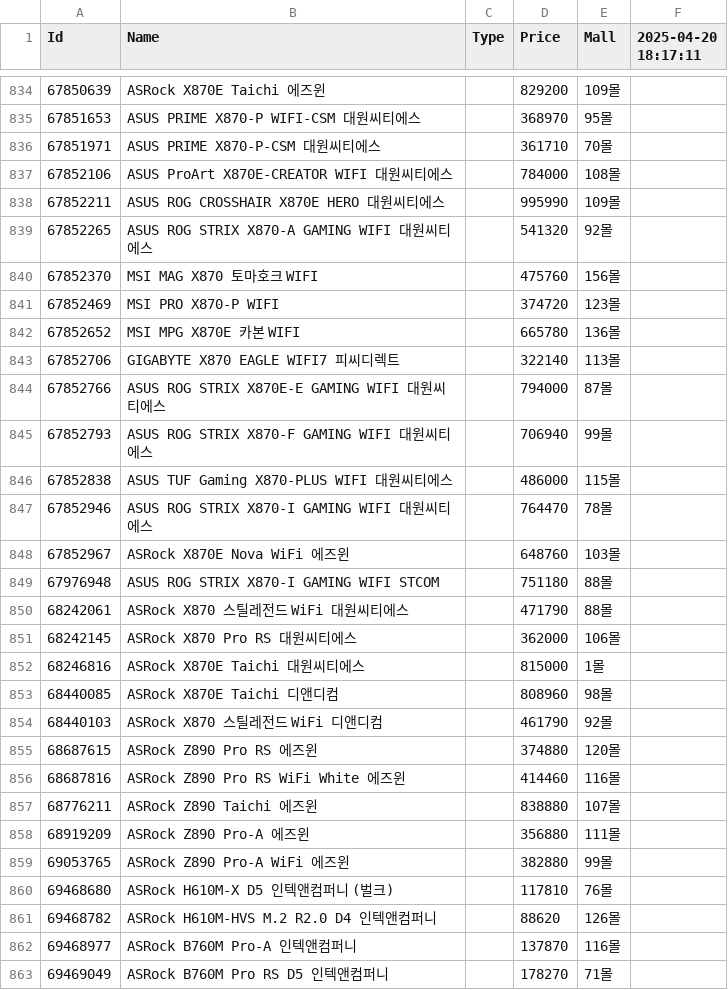
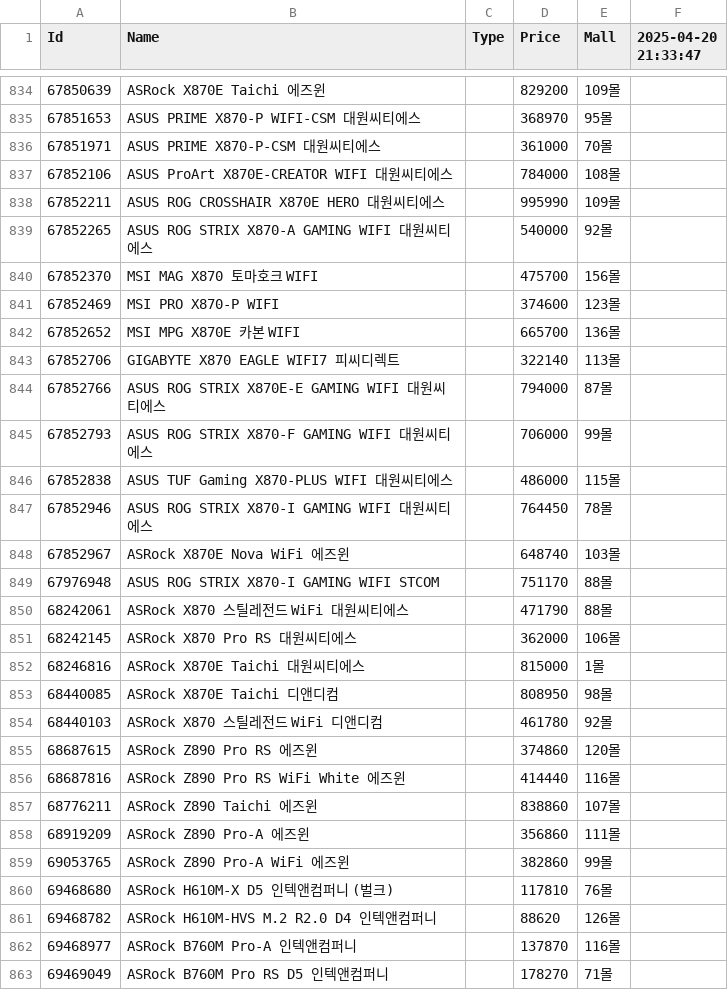
Before and after one commit to SSSSSSSSSSSSSSSSSSSSSSSSSSSSSSSSSSSSSun/Danawa-Crawler, a CSV file: crawl_data/Mainboard.csv, drawn as a sheet; only a part is shown, gaps mark what is left out; the diff covers the shown part only.

Commit message:
Bot - Auto Crawl | 2025-04-20 21:46:25

```diff
--- a/crawl_data/Mainboard.csv
+++ b/crawl_data/Mainboard.csv
@@ -1 +1 @@
-Id,Name,Type,Price,Mall,2025-04-20 18:17:11
+Id,Name,Type,Price,Mall,2025-04-20 21:33:47
@@ -835,16 +835,16 @@ Id,Name,Type,Price,Mall,2025-04-20 18:17:11
 67851653,ASUS PRIME X870-P WIFI-CSM 대원씨티에스,,368970,95몰,
-67851971,ASUS PRIME X870-P-CSM 대원씨티에스,,361710,70몰,
+67851971,ASUS PRIME X870-P-CSM 대원씨티에스,,361000,70몰,
 67852106,ASUS ProArt X870E-CREATOR WIFI 대원씨티에스,,784000,108몰,
 67852211,ASUS ROG CROSSHAIR X870E HERO 대원씨티에스,,995990,109몰,
-67852265,ASUS ROG STRIX X870-A GAMING WIFI 대원씨티에스,,541320,92몰,
-67852370,MSI MAG X870 토마호크 WIFI,,475760,156몰,
-67852469,MSI PRO X870-P WIFI,,374720,123몰,
-67852652,MSI MPG X870E 카본 WIFI,,665780,136몰,
+67852265,ASUS ROG STRIX X870-A GAMING WIFI 대원씨티에스,,540000,92몰,
+67852370,MSI MAG X870 토마호크 WIFI,,475700,156몰,
+67852469,MSI PRO X870-P WIFI,,374600,123몰,
+67852652,MSI MPG X870E 카본 WIFI,,665700,136몰,
 67852706,GIGABYTE X870 EAGLE WIFI7 피씨디렉트,,322140,113몰,
 67852766,ASUS ROG STRIX X870E-E GAMING WIFI 대원씨티에스,,794000,87몰,
-67852793,ASUS ROG STRIX X870-F GAMING WIFI 대원씨티에스,,706940,99몰,
+67852793,ASUS ROG STRIX X870-F GAMING WIFI 대원씨티에스,,706000,99몰,
 67852838,ASUS TUF Gaming X870-PLUS WIFI 대원씨티에스,,486000,115몰,
-67852946,ASUS ROG STRIX X870-I GAMING WIFI 대원씨티에스,,764470,78몰,
-67852967,ASRock X870E Nova WiFi 에즈윈,,648760,103몰,
-67976948,ASUS ROG STRIX X870-I GAMING WIFI STCOM,,751180,88몰,
+67852946,ASUS ROG STRIX X870-I GAMING WIFI 대원씨티에스,,764450,78몰,
+67852967,ASRock X870E Nova WiFi 에즈윈,,648740,103몰,
+67976948,ASUS ROG STRIX X870-I GAMING WIFI STCOM,,751170,88몰,
 68242061,ASRock X870 스틸레전드 WiFi 대원씨티에스,,471790,88몰,
@@ -852,9 +852,9 @@ Id,Name,Type,Price,Mall,2025-04-20 18:17:11
 68246816,ASRock X870E Taichi 대원씨티에스,,815000,1몰,
-68440085,ASRock X870E Taichi 디앤디컴,,808960,98몰,
-68440103,ASRock X870 스틸레전드 WiFi 디앤디컴,,461790,92몰,
-68687615,ASRock Z890 Pro RS 에즈윈,,374880,120몰,
-68687816,ASRock Z890 Pro RS WiFi White 에즈윈,,414460,116몰,
-68776211,ASRock Z890 Taichi 에즈윈,,838880,107몰,
-68919209,ASRock Z890 Pro-A 에즈윈,,356880,111몰,
-69053765,ASRock Z890 Pro-A WiFi 에즈윈,,382880,99몰,
+68440085,ASRock X870E Taichi 디앤디컴,,808950,98몰,
+68440103,ASRock X870 스틸레전드 WiFi 디앤디컴,,461780,92몰,
+68687615,ASRock Z890 Pro RS 에즈윈,,374860,120몰,
+68687816,ASRock Z890 Pro RS WiFi White 에즈윈,,414440,116몰,
+68776211,ASRock Z890 Taichi 에즈윈,,838860,107몰,
+68919209,ASRock Z890 Pro-A 에즈윈,,356860,111몰,
+69053765,ASRock Z890 Pro-A WiFi 에즈윈,,382860,99몰,
 69468680,ASRock H610M-X D5 인텍앤컴퍼니 (벌크),,117810,76몰,
```
Also changed, not shown: 122 edited cells elsewhere in this file, crawl_data/AIO Cooler.csv, crawl_data/Air Cooler.csv, 7 other files.
